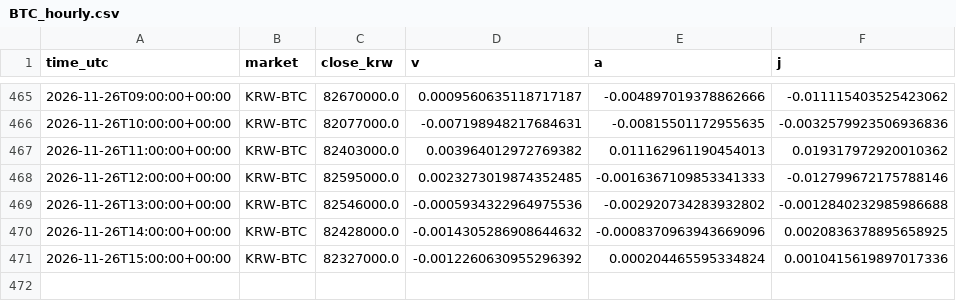
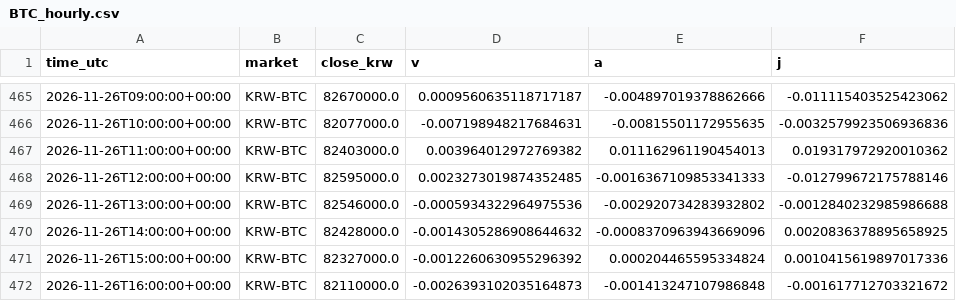
Before and after one commit to kshvac/kshvac.github.io, a CSV file: vaj/data/BTC_hourly.csv, drawn as a sheet; only a part is shown, gaps mark what is left out.

```diff
--- a/vaj/data/BTC_hourly.csv
+++ b/vaj/data/BTC_hourly.csv
@@ -471 +471,2 @@ time_utc,market,close_krw,v,a,j
 2026-11-26T15:00:00+00:00,KRW-BTC,82327000.0,-0.0012260630955296392,0.000204465595334824,0.0010415619897017336
+2026-11-26T16:00:00+00:00,KRW-BTC,82110000.0,-0.0026393102035164873,-0.001413247107986848,-0.001617712703321672
```
Also changed, not shown: vaj/data/WLD_hourly.csv.
